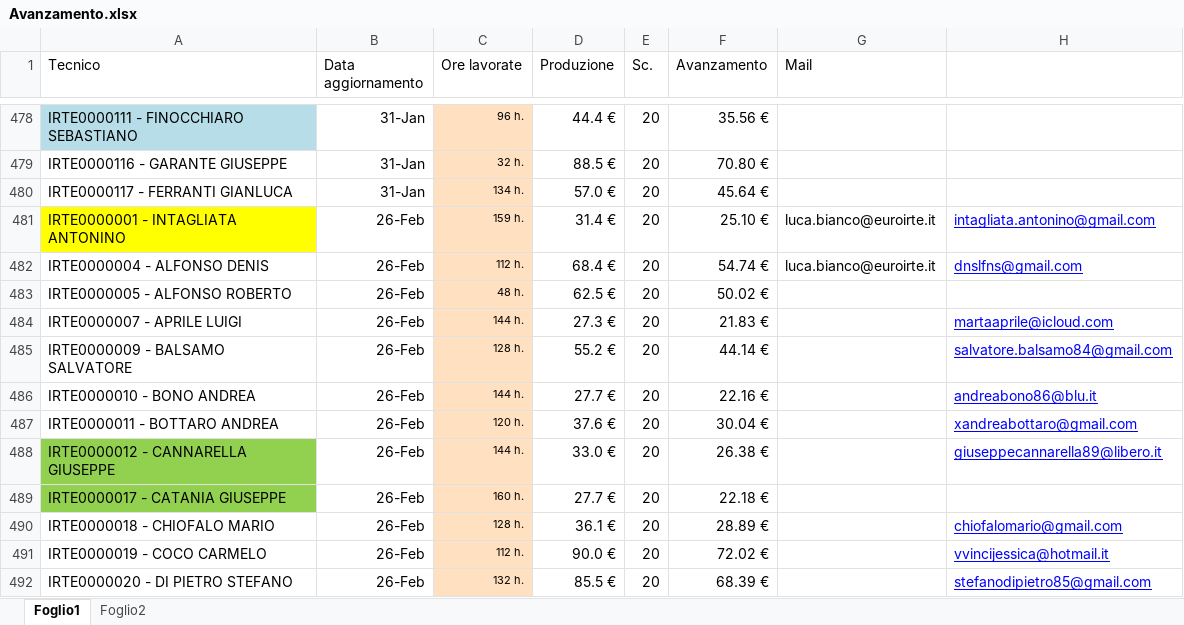
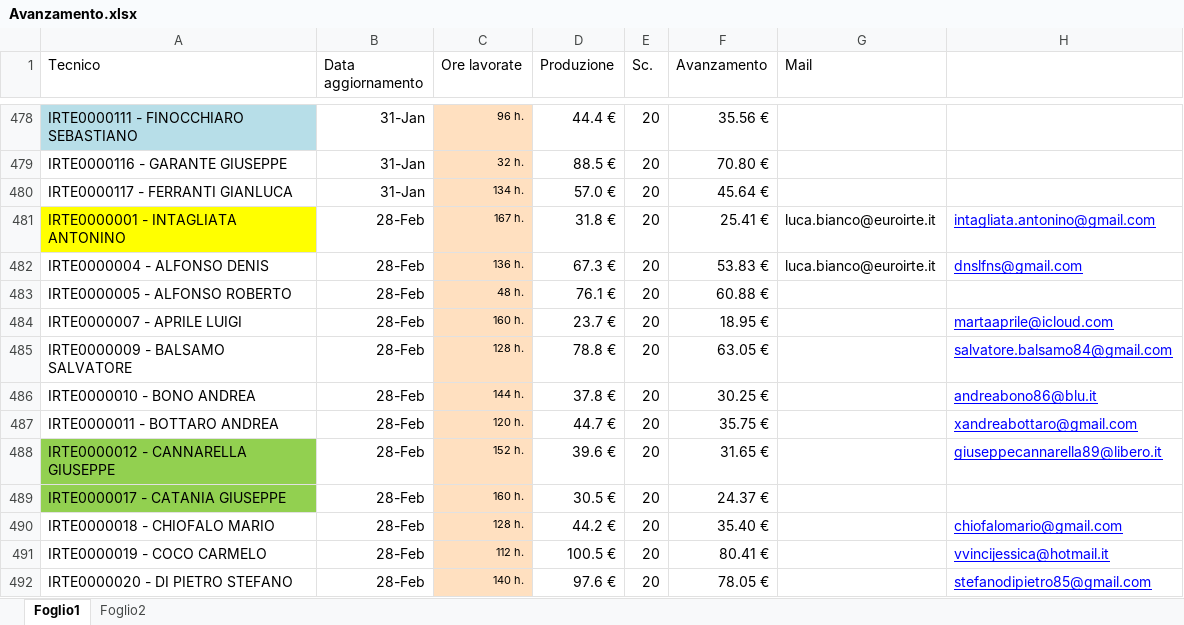
Before and after one commit to lbianco11197/Avanzamento-economico, an Excel workbook: Avanzamento.xlsx, sheet Foglio1, drawn as a sheet; only a part is shown, gaps mark what is left out; values as stored, in another font and other column widths than the file's, no borders; the diff covers the shown part only; the diff names each change by its address in the sheet, - before the commit and + after, or states it on an @@ line.

Commit message:
Aggiornato Avanzamento.xlsx da lbianco via Streamlit

```diff
--- a/Avanzamento.xlsx (sheet Foglio1)
+++ b/Avanzamento.xlsx (sheet Foglio1)
-B481:B492 (Data aggiornamento): 26-Feb
+B481:B492 (Data aggiornamento): 28-Feb
-C481 (Ore lavorate): 159 h.
+C481 (Ore lavorate): 167 h.
-D481 (Produzione): 31.4 €
+D481 (Produzione): 31.8 €
-F481 (Avanzamento): 25.10 €
+F481 (Avanzamento): 25.41 €
-C482 (Ore lavorate): 112 h.
+C482 (Ore lavorate): 136 h.
-D482 (Produzione): 68.4 €
+D482 (Produzione): 67.3 €
-F482 (Avanzamento): 54.74 €
+F482 (Avanzamento): 53.83 €
-D483 (Produzione): 62.5 €
+D483 (Produzione): 76.1 €
-F483 (Avanzamento): 50.02 €
+F483 (Avanzamento): 60.88 €
-C484 (Ore lavorate): 144 h.
+C484 (Ore lavorate): 160 h.
-D484 (Produzione): 27.3 €
+D484 (Produzione): 23.7 €
-F484 (Avanzamento): 21.83 €
+F484 (Avanzamento): 18.95 €
-D485 (Produzione): 55.2 €
+D485 (Produzione): 78.8 €
-F485 (Avanzamento): 44.14 €
+F485 (Avanzamento): 63.05 €
-D486 (Produzione): 27.7 €
+D486 (Produzione): 37.8 €
-F486 (Avanzamento): 22.16 €
+F486 (Avanzamento): 30.25 €
-D487 (Produzione): 37.6 €
+D487 (Produzione): 44.7 €
-F487 (Avanzamento): 30.04 €
+F487 (Avanzamento): 35.75 €
-C488 (Ore lavorate): 144 h.
+C488 (Ore lavorate): 152 h.
-D488 (Produzione): 33.0 €
+D488 (Produzione): 39.6 €
-F488 (Avanzamento): 26.38 €
+F488 (Avanzamento): 31.65 €
-D489 (Produzione): 27.7 €
+D489 (Produzione): 30.5 €
-F489 (Avanzamento): 22.18 €
+F489 (Avanzamento): 24.37 €
-D490 (Produzione): 36.1 €
+D490 (Produzione): 44.2 €
-F490 (Avanzamento): 28.89 €
+F490 (Avanzamento): 35.40 €
-D491 (Produzione): 90.0 €
+D491 (Produzione): 100.5 €
-F491 (Avanzamento): 72.02 €
+F491 (Avanzamento): 80.41 €
-C492 (Ore lavorate): 132 h.
+C492 (Ore lavorate): 140 h.
-D492 (Produzione): 85.5 €
+D492 (Produzione): 97.6 €
-F492 (Avanzamento): 68.39 €
+F492 (Avanzamento): 78.05 €
```
Also changed, not shown: 202 edited cells elsewhere in this sheet, sheet Foglio2.
